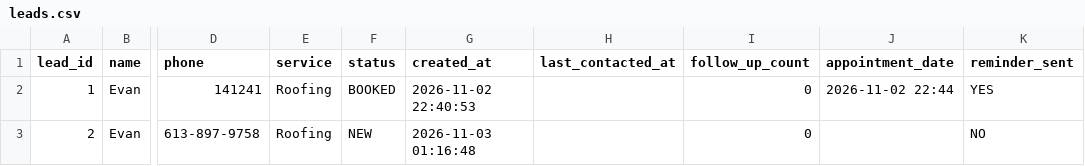
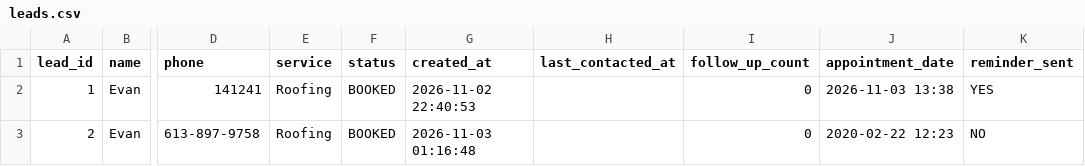
Before and after one commit to Phoex-ops/lead-automation, a CSV file: leads.csv, drawn as a sheet; only a part is shown, gaps mark what is left out; the diff names each change by its address in the sheet, - before the commit and + after, or states it on an @@ line.

Commit message:
Update lead status in CSV and enhance appointment booking feedback

```diff
--- a/leads.csv
+++ b/leads.csv
-J2 (appointment_date): 2026-11-02 22:44
+J2 (appointment_date): 2026-11-03 13:38
-F3 (status): NEW
+F3 (status): BOOKED
-J3 (appointment_date): (empty)
+J3 (appointment_date): 2020-02-22 12:23
```
Also changed, not shown: 2 other files.
